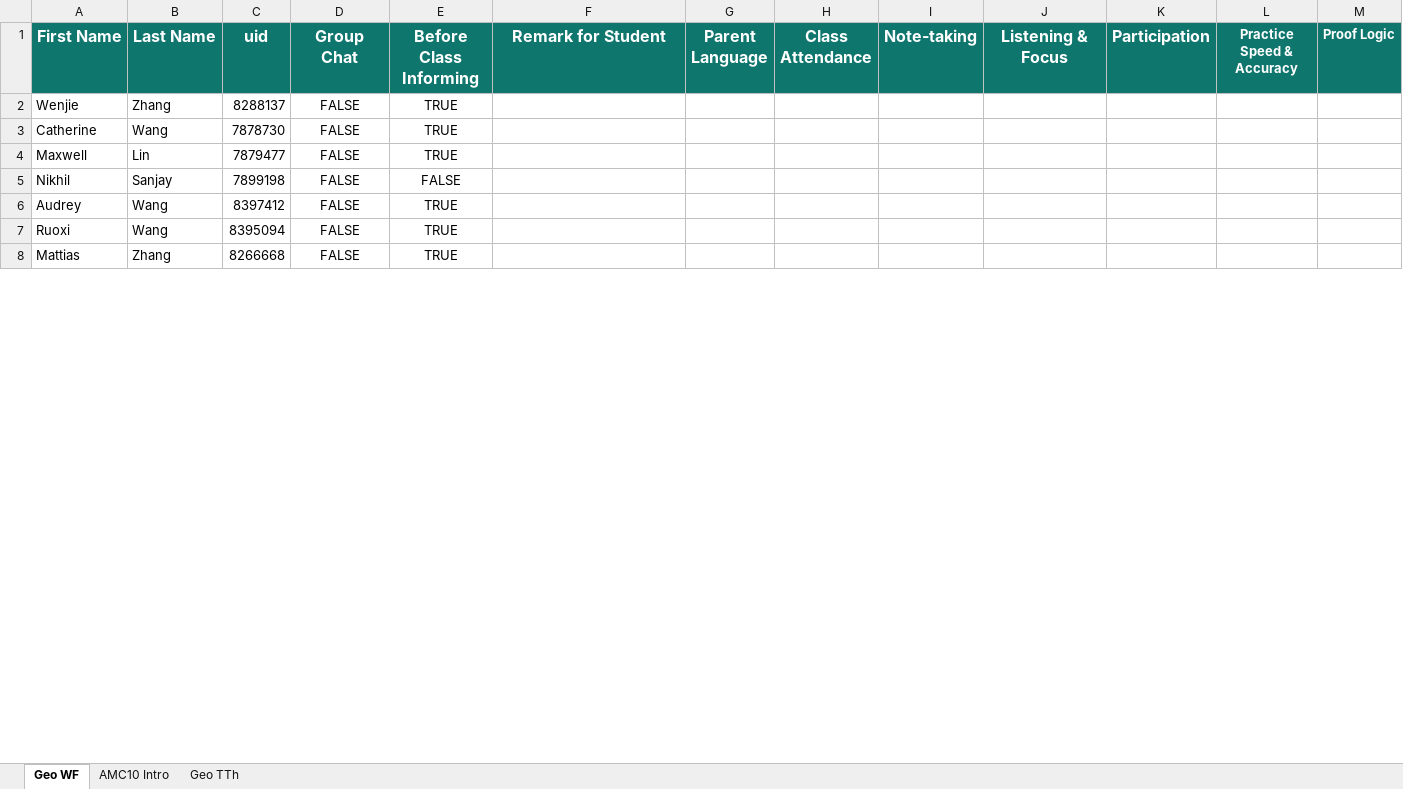
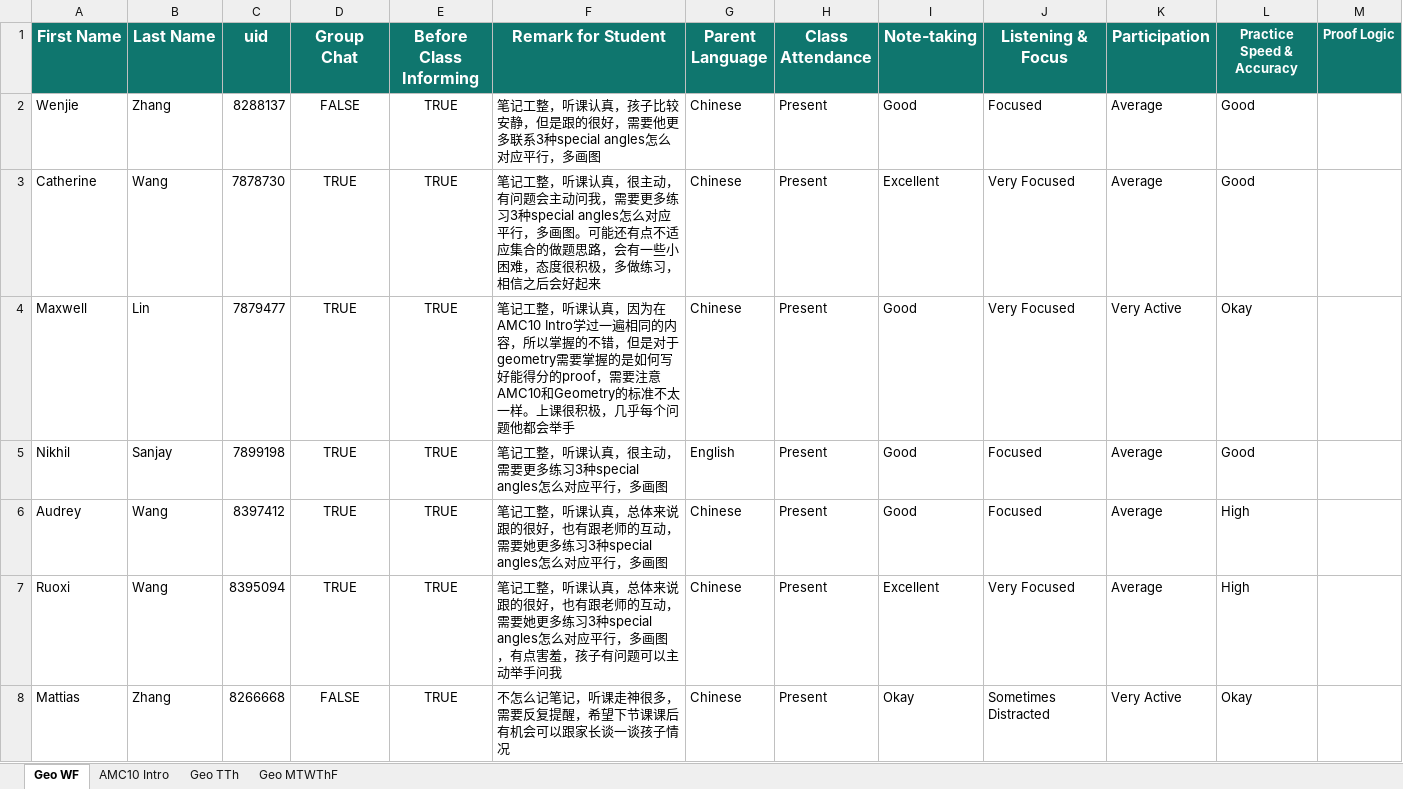
Before and after one commit to SIKICH0610/Automation-Feedback, an Excel workbook: Geo_TTh_Student_Script_fixed_rows_only.xlsx, sheet Geo WF, drawn as a sheet; only a part is shown; values as stored, in another font and other column widths than the file's, no borders; the diff covers the shown part only; the diff names each change by its address in the sheet, - before the commit and + after, or states it on an @@ line.

Commit message:
Improve parent feedback generation

```diff
--- a/Geo_TTh_Student_Script_fixed_rows_only.xlsx (sheet Geo WF)
+++ b/Geo_TTh_Student_Script_fixed_rows_only.xlsx (sheet Geo WF)
+sheet tab: Geo MTWThF
-F2 (Remark for Student): (empty)
+F2 (Remark for Student): 笔记工整，听课认真，孩子比较安静，但是跟的很好，需要他更多联系3种special angles怎么对应平行，多画图
-G2:G4 (Parent Language): (empty)
+G2:G4 (Parent Language): Chinese
-H2:H8 (Class Attendance): (empty)
+H2:H8 (Class Attendance): Present
-I2 (Note-taking): (empty)
+I2 (Note-taking): Good
-J2 (Listening & Focus): (empty)
+J2 (Listening & Focus): Focused
-K2:K3 (Participation): (empty)
+K2:K3 (Participation): Average
-L2:L3 (Practice Speed & Accuracy): (empty)
+L2:L3 (Practice Speed & Accuracy): Good
-D3:D7 (Group Chat): FALSE
+D3:D7 (Group Chat): TRUE
-F3 (Remark for Student): (empty)
+F3 (Remark for Student): 笔记工整，听课认真，很主动，有问题会主动问我，需要更多练习3种special angles怎么对应平行，多画图。可能还有点不适应集合的做题思路，会有一些小困难，态度很积极，多做练习，相信之后会好起来
-I3 (Note-taking): (empty)
+I3 (Note-taking): Excellent
-J3:J4 (Listening & Focus): (empty)
+J3:J4 (Listening & Focus): Very Focused
-F4 (Remark for Student): (empty)
+F4 (Remark for Student): 笔记工整，听课认真，因为在AMC10 Intro学过一遍相同的内容，所以掌握的不错，但是对于geometry需要掌握的是如何写好能得分的proof，需要注意AMC10和Geometry的标准不太一样。上课很积极，几乎每个问题他都会举手
-I4:I6 (Note-taking): (empty)
+I4:I6 (Note-taking): Good
-K4 (Participation): (empty)
+K4 (Participation): Very Active
-L4 (Practice Speed & Accuracy): (empty)
+L4 (Practice Speed & Accuracy): Okay
-E5 (Before Class Informing): FALSE
+E5 (Before Class Informing): TRUE
-F5 (Remark for Student): (empty)
+F5 (Remark for Student): 笔记工整，听课认真，很主动，需要更多练习3种special angles怎么对应平行，多画图
-G5 (Parent Language): (empty)
+G5 (Parent Language): English
-J5:J6 (Listening & Focus): (empty)
+J5:J6 (Listening & Focus): Focused
-K5:K7 (Participation): (empty)
+K5:K7 (Participation): Average
-L5 (Practice Speed & Accuracy): (empty)
+L5 (Practice Speed & Accuracy): Good
-F6 (Remark for Student): (empty)
+F6 (Remark for Student): 笔记工整，听课认真，总体来说跟的很好，也有跟老师的互动，需要她更多练习3种special angles怎么对应平行，多画图
-G6:G8 (Parent Language): (empty)
+G6:G8 (Parent Language): Chinese
-L6:L7 (Practice Speed & Accuracy): (empty)
+L6:L7 (Practice Speed & Accuracy): High
-F7 (Remark for Student): (empty)
+F7 (Remark for Student): 笔记工整，听课认真，总体来说跟的很好，也有跟老师的互动，需要她更多练习3种special angles怎么对应平行，多画图，有点害羞，孩子有问题可以主动举手问我
-I7 (Note-taking): (empty)
+I7 (Note-taking): Excellent
-J7 (Listening & Focus): (empty)
+J7 (Listening & Focus): Very Focused
-F8 (Remark for Student): (empty)
+F8 (Remark for Student): 不怎么记笔记，听课走神很多，需要反复提醒，希望下节课课后有机会可以跟家长谈一谈孩子情况
-I8 (Note-taking): (empty)
+I8 (Note-taking): Okay
-J8 (Listening & Focus): (empty)
+J8 (Listening & Focus): Sometimes Distracted
-K8 (Participation): (empty)
+K8 (Participation): Very Active
-L8 (Practice Speed & Accuracy): (empty)
+L8 (Practice Speed & Accuracy): Okay
```
Also changed, not shown: 8 edited cells elsewhere in this sheet, sheet AMC10 Intro, sheet Geo TTh, 9 other files.
